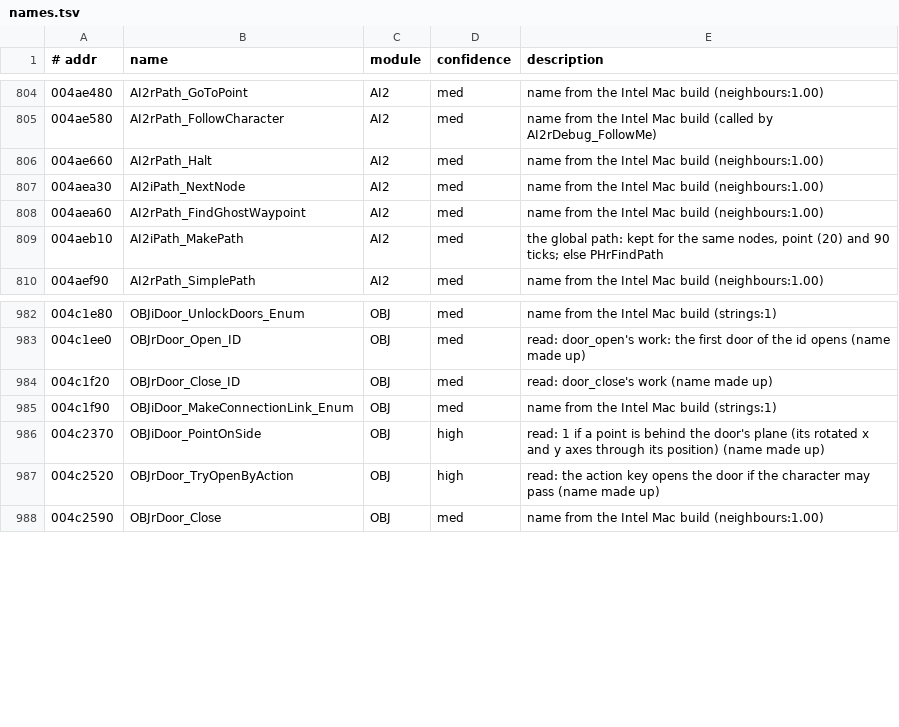
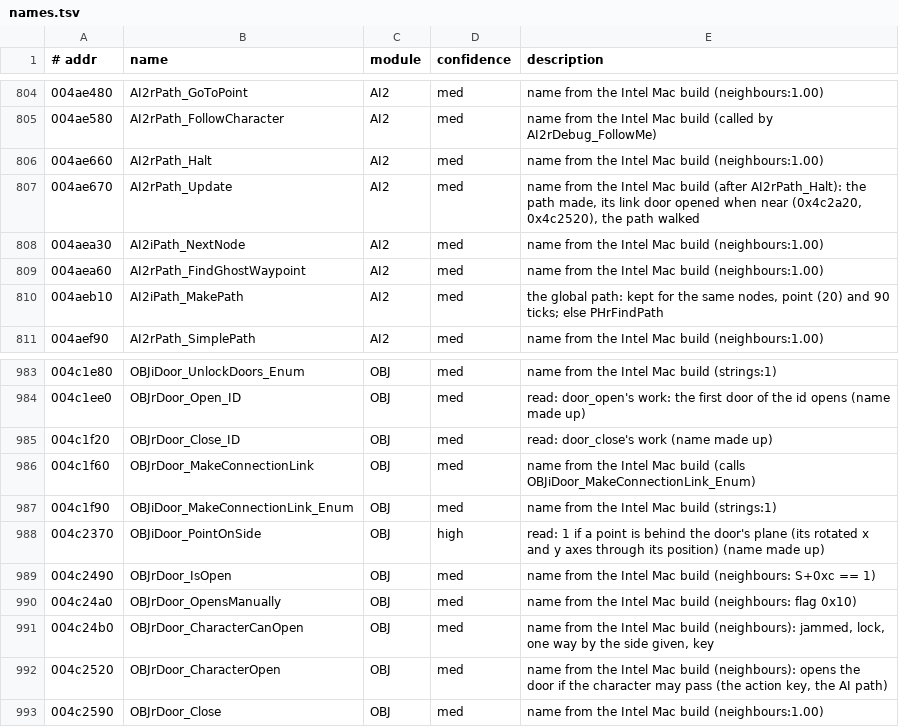
Before and after one commit to emdzej/openoni, a TSV file: tools/ghidra/names.tsv, drawn as a sheet; only a part is shown, gaps mark what is left out.

```diff
--- a/tools/ghidra/names.tsv
+++ b/tools/ghidra/names.tsv
@@ -806,2 +806,3 @@
 004ae660	AI2rPath_Halt	AI2	med	name from the Intel Mac build (neighbours:1.00)
+004ae670	AI2rPath_Update	AI2	med	name from the Intel Mac build (after AI2rPath_Halt): the path made, its link door opened when near (0x4c2a20, 0x4c2520), the path walked
 004aea30	AI2iPath_NextNode	AI2	med	name from the Intel Mac build (neighbours:1.00)
@@ -984,5 +985,9 @@
 004c1f20	OBJrDoor_Close_ID	OBJ	med	read: door_close's work (name made up)
+004c1f60	OBJrDoor_MakeConnectionLink	OBJ	med	name from the Intel Mac build (calls OBJiDoor_MakeConnectionLink_Enum)
 004c1f90	OBJiDoor_MakeConnectionLink_Enum	OBJ	med	name from the Intel Mac build (strings:1)
 004c2370	OBJiDoor_PointOnSide	OBJ	high	read: 1 if a point is behind the door's plane (its rotated x and y axes through its position) (name made up)
-004c2520	OBJrDoor_TryOpenByAction	OBJ	high	read: the action key opens the door if the character may pass (name made up)
+004c2490	OBJrDoor_IsOpen	OBJ	med	name from the Intel Mac build (neighbours: S+0xc == 1)
+004c24a0	OBJrDoor_OpensManually	OBJ	med	name from the Intel Mac build (neighbours: flag 0x10)
+004c24b0	OBJrDoor_CharacterCanOpen	OBJ	med	name from the Intel Mac build (neighbours): jammed, lock, one way by the side given, key
+004c2520	OBJrDoor_CharacterOpen	OBJ	med	name from the Intel Mac build (neighbours): opens the door if the character may pass (the action key, the AI path)
 004c2590	OBJrDoor_Close	OBJ	med	name from the Intel Mac build (neighbours:1.00)
```
Also changed, not shown: 9 other files.
